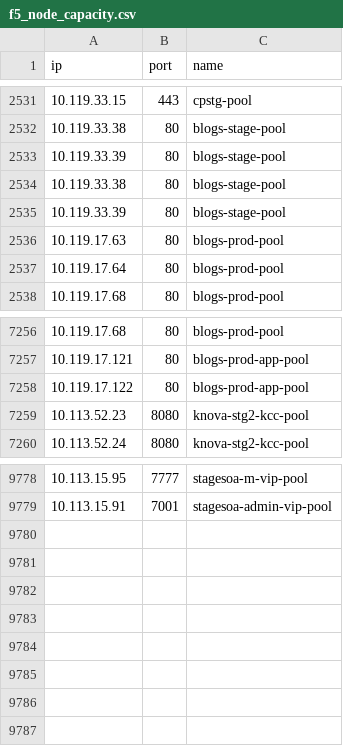
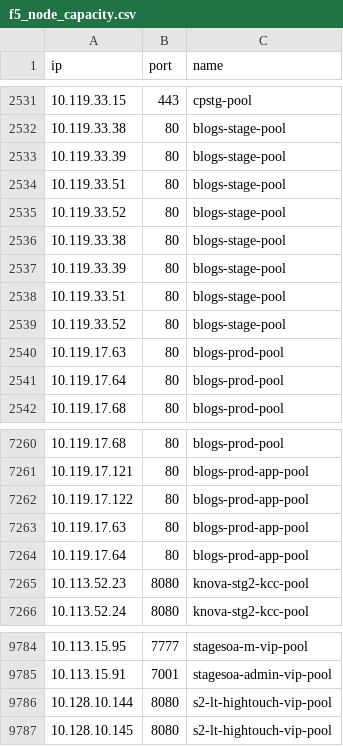
Before and after one commit to vijayajyothi/planning, a CSV file: csv_data/f5/f5_node_capacity.csv, drawn as a sheet; only a part is shown, gaps mark what is left out.

```diff
--- a/csv_data/f5/f5_node_capacity.csv
+++ b/csv_data/f5/f5_node_capacity.csv
@@ -2533,4 +2533,8 @@ ip,port,name
 10.119.33.39,80,blogs-stage-pool
+10.119.33.51,80,blogs-stage-pool
+10.119.33.52,80,blogs-stage-pool
 10.119.33.38,80,blogs-stage-pool
 10.119.33.39,80,blogs-stage-pool
+10.119.33.51,80,blogs-stage-pool
+10.119.33.52,80,blogs-stage-pool
 10.119.17.63,80,blogs-prod-pool
@@ -7258,2 +7262,4 @@ ip,port,name
 10.119.17.122,80,blogs-prod-app-pool
+10.119.17.63,80,blogs-prod-app-pool
+10.119.17.64,80,blogs-prod-app-pool
 10.113.52.23,8080,knova-stg2-kcc-pool
@@ -9779 +9785,3 @@ ip,port,name
 10.113.15.91,7001,stagesoa-admin-vip-pool
+10.128.10.144,8080,s2-lt-hightouch-vip-pool
+10.128.10.145,8080,s2-lt-hightouch-vip-pool
```
Also changed, not shown: csv_data/f5/f5.csv, csv_data/f5/f5_pool_capacity.csv, 8 other files.
